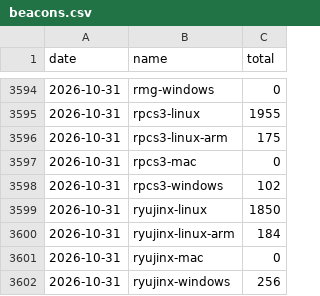
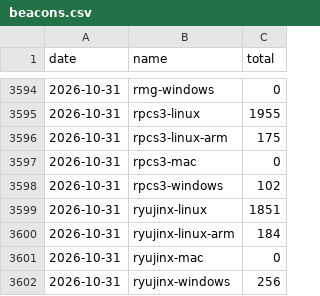
Before and after one commit to EmuDeck/stats, a CSV file: data/beacons.csv, drawn as a sheet; only a part is shown, gaps mark what is left out.

```diff
--- a/data/beacons.csv
+++ b/data/beacons.csv
@@ -3598,3 +3598,3 @@ date,name,total
 2026-10-31,rpcs3-windows,102
-2026-10-31,ryujinx-linux,1850
+2026-10-31,ryujinx-linux,1851
 2026-10-31,ryujinx-linux-arm,184
```
Also changed, not shown: data/releases.csv, 1 other file.
